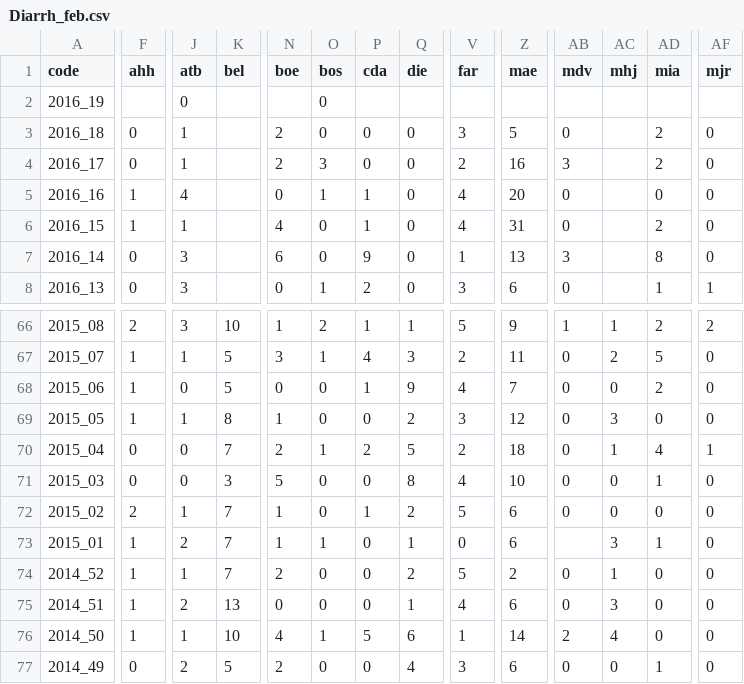
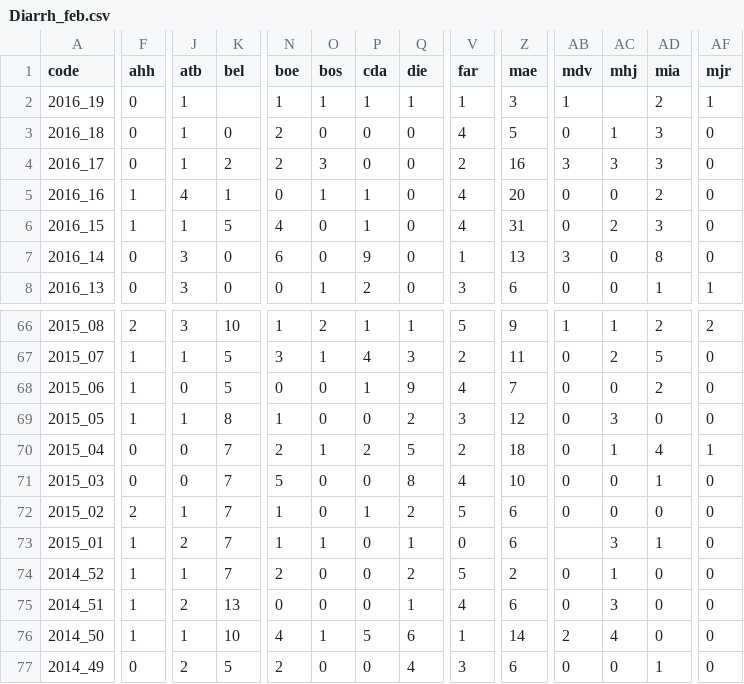
Before and after one commit to RanaivosonHerimanitra/Sentinel, a CSV file: data/Diarrh_feb.csv, drawn as a sheet; only a part is shown, gaps mark what is left out; the diff covers the shown part only; the diff names each change by its address in the sheet, - before the commit and + after, or states it on an @@ line.

```diff
--- a/data/Diarrh_feb.csv
+++ b/data/Diarrh_feb.csv
-F2 (ahh): (empty)
+F2 (ahh): 0
-J2 (atb): 0
+J2 (atb): 1
-N2 (boe): (empty)
+N2 (boe): 1
-O2 (bos): 0
+O2 (bos): 1
-P2 (cda): (empty)
+P2 (cda): 1
-Q2 (die): (empty)
+Q2 (die): 1
-V2 (far): (empty)
+V2 (far): 1
-Z2 (mae): (empty)
+Z2 (mae): 3
-AB2 (mdv): (empty)
+AB2 (mdv): 1
-AD2 (mia): (empty)
+AD2 (mia): 2
-AF2 (mjr): (empty)
+AF2 (mjr): 1
-K3 (bel): (empty)
+K3 (bel): 0
-V3 (far): 3
+V3 (far): 4
-AC3 (mhj): (empty)
+AC3 (mhj): 1
-AD3:AD4 (mia): 2
+AD3:AD4 (mia): 3
-K4 (bel): (empty)
+K4 (bel): 2
-AC4 (mhj): (empty)
+AC4 (mhj): 3
-K5 (bel): (empty)
+K5 (bel): 1
-AC5 (mhj): (empty)
+AC5 (mhj): 0
-AD5 (mia): 0
+AD5 (mia): 2
-K6 (bel): (empty)
+K6 (bel): 5
-AC6 (mhj): (empty)
+AC6 (mhj): 2
-AD6 (mia): 2
+AD6 (mia): 3
-K7:K8 (bel): (empty)
+K7:K8 (bel): 0
-AC7:AC8 (mhj): (empty)
+AC7:AC8 (mhj): 0
-K71 (bel): 3
+K71 (bel): 7
```
Also changed, not shown: 70 edited cells elsewhere in this file, data/Consultations.csv, data/Diarrh.csv, 21 other files.
